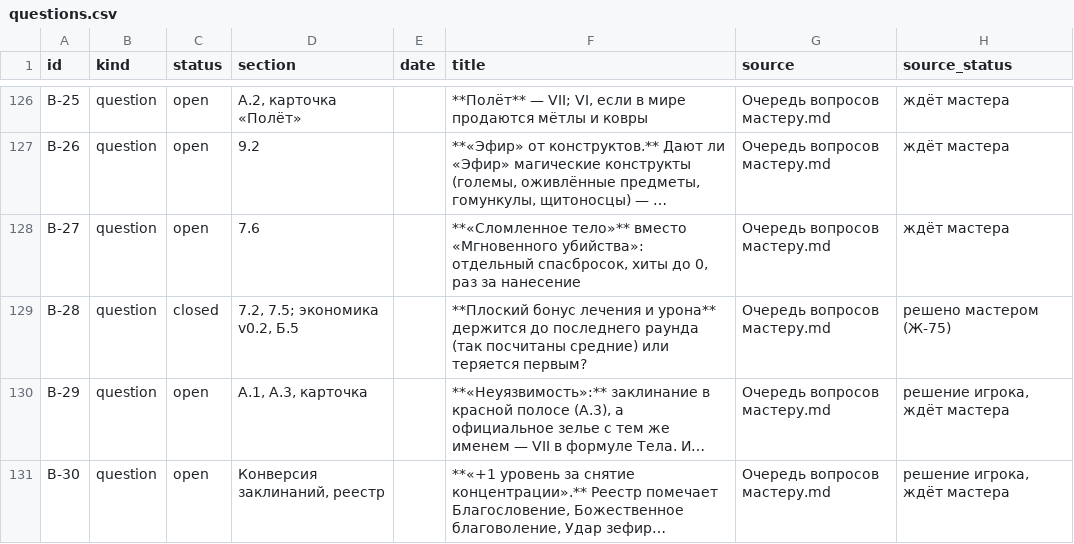
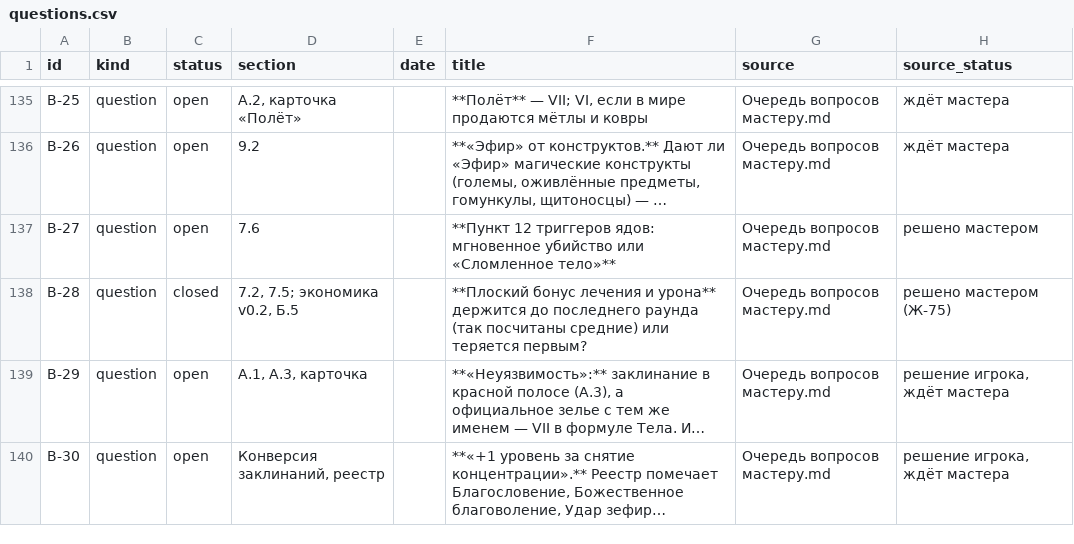
Before and after one commit to harana3737-dot/Alcemy, a CSV file: questions.csv, drawn as a sheet; only a part is shown, gaps mark what is left out; long unchanged cells end in …; addresses are those after the commit; the diff covers the shown part only; the diff names each change by its address in the sheet, - before the commit and + after, or states it on an @@ line.

```diff
--- a/questions.csv
+++ b/questions.csv
-F137 (title): **«Сломленное тело»** вместо «Мгновенного убийства»: отдельный спасбросок, хиты до 0, раз за нанесение
+F137 (title): **Пункт 12 триггеров ядов: мгновенное убийство или «Сломленное тело»**
-H137 (source_status): ждёт мастера
+H137 (source_status): решено мастером
```
Also changed, not shown: 9 added rows and 13 edited cells elsewhere in this file, 46 other files.
